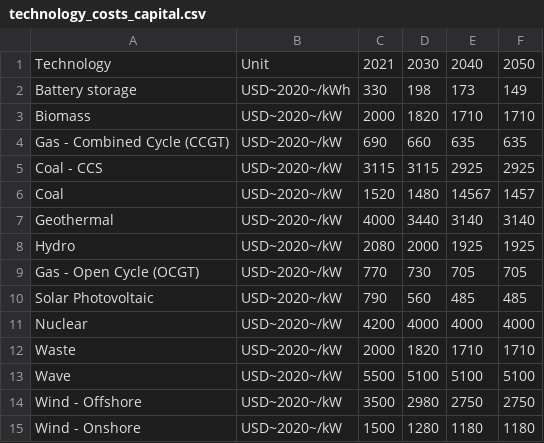
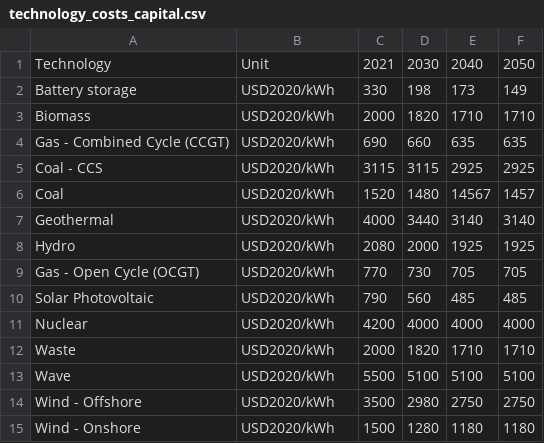
Before and after one commit to OSeMOSYS/osemosys_global, a CSV file: docs/tables/technology_costs_capital.csv, drawn as a sheet.

```diff
--- a/docs/tables/technology_costs_capital.csv
+++ b/docs/tables/technology_costs_capital.csv
@@ -1,15 +1,15 @@
 Technology,Unit,2021,2030,2040,2050
-Battery storage,USD~2020~/kWh,330,198,173,149
-Biomass,USD~2020~/kW,2000,1820,1710,1710
-Gas - Combined Cycle (CCGT),USD~2020~/kW,690,660,635,635
-Coal - CCS,USD~2020~/kW,3115,3115,2925,2925
-Coal,USD~2020~/kW,1520,1480,14567,1457
-Geothermal,USD~2020~/kW,4000,3440,3140,3140
-Hydro,USD~2020~/kW,2080,2000,1925,1925
-Gas - Open Cycle (OCGT),USD~2020~/kW,770,730,705,705
-Solar Photovoltaic,USD~2020~/kW,790,560,485,485
-Nuclear,USD~2020~/kW,4200,4000,4000,4000
-Waste,USD~2020~/kW,2000,1820,1710,1710
-Wave,USD~2020~/kW,5500,5100,5100,5100
-Wind - Offshore,USD~2020~/kW,3500,2980,2750,2750
-Wind - Onshore,USD~2020~/kW,1500,1280,1180,1180
+Battery storage,USD2020/kWh,330,198,173,149
+Biomass,USD2020/kWh,2000,1820,1710,1710
+Gas - Combined Cycle (CCGT),USD2020/kWh,690,660,635,635
+Coal - CCS,USD2020/kWh,3115,3115,2925,2925
+Coal,USD2020/kWh,1520,1480,14567,1457
+Geothermal,USD2020/kWh,4000,3440,3140,3140
+Hydro,USD2020/kWh,2080,2000,1925,1925
+Gas - Open Cycle (OCGT),USD2020/kWh,770,730,705,705
+Solar Photovoltaic,USD2020/kWh,790,560,485,485
+Nuclear,USD2020/kWh,4200,4000,4000,4000
+Waste,USD2020/kWh,2000,1820,1710,1710
+Wave,USD2020/kWh,5500,5100,5100,5100
+Wind - Offshore,USD2020/kWh,3500,2980,2750,2750
+Wind - Onshore,USD2020/kWh,1500,1280,1180,1180
```
Also changed, not shown: 5 other files.
